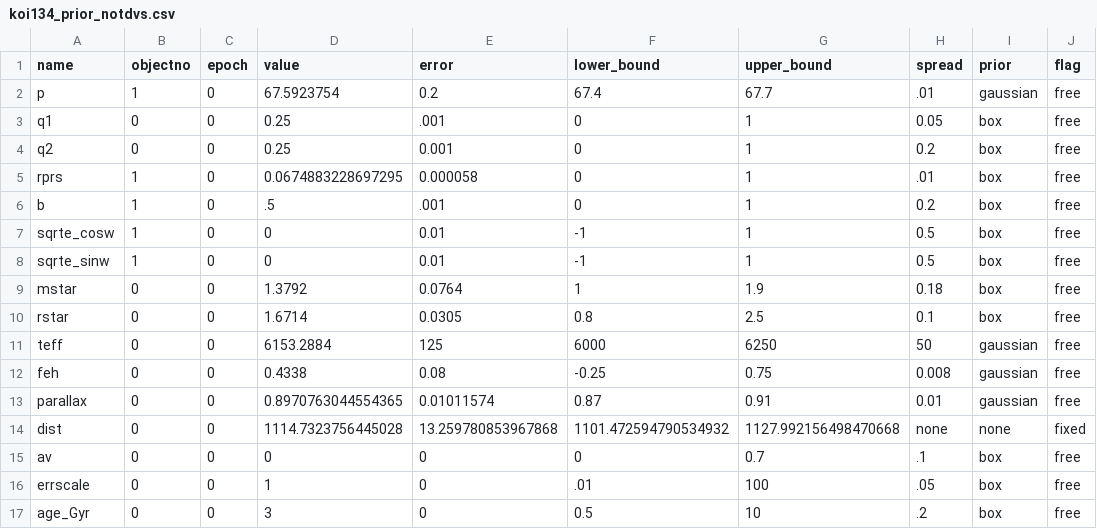
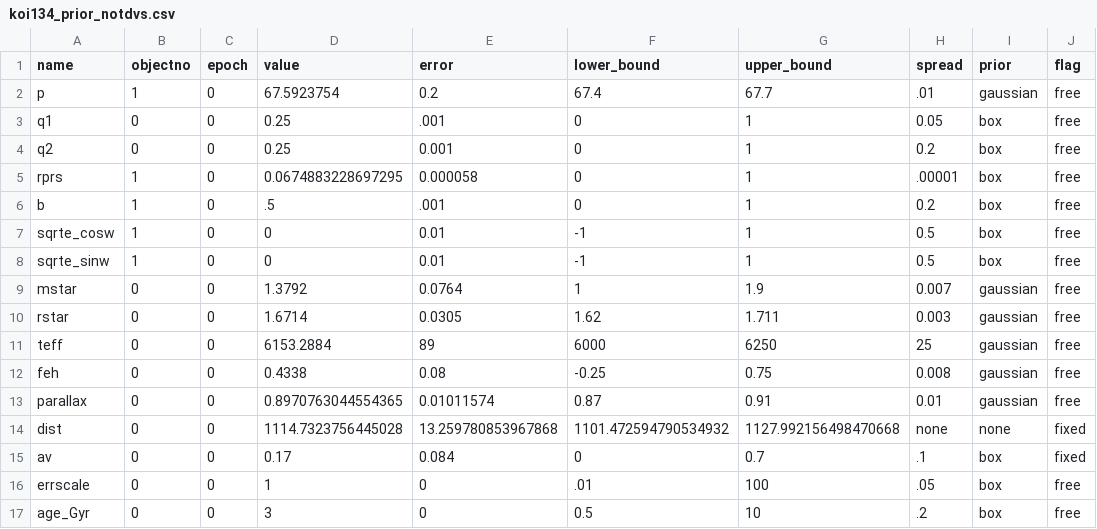
Before and after one commit to enabbie/KOI134, a CSV file: koi134_prior_notdvs.csv, drawn as a sheet.

Commit message:
prior file with error scaling

```diff
--- a/koi134_prior_notdvs.csv
+++ b/koi134_prior_notdvs.csv
@@ -4,3 +4,3 @@ q1,0,0,0.25,.001,0,1,0.05,box,free
 q2,0,0,0.25,0.001,0,1,0.2,box,free
-rprs,1,0,0.0674883228697295,0.000058,0,1,.01,box,free
+rprs,1,0,0.0674883228697295,0.000058,0,1,.00001,box,free
 b,1,0,.5,.001,0,1,0.2,box,free
@@ -8,5 +8,5 @@ sqrte_cosw,1,0,0,0.01,-1,1,0.5,box,free
 sqrte_sinw,1,0,0,0.01,-1,1,0.5,box,free
-mstar,0,0,1.3792,0.0764,1,1.9,0.18,box,free
-rstar,0,0,1.6714,0.0305,0.8,2.5,0.1,box,free
-teff,0,0,6153.2884,125,6000,6250,50,gaussian,free
+mstar,0,0,1.3792,0.0764,1,1.9,0.007,gaussian,free
+rstar,0,0,1.6714,0.0305,1.62,1.711,0.003,gaussian,free
+teff,0,0,6153.2884,89,6000,6250,25,gaussian,free
 feh,0,0,0.4338,0.08,-0.25,0.75,0.008,gaussian,free
@@ -14,3 +14,3 @@ parallax,0,0,0.8970763044554365,0.01011574,0.87,0.91,0.01,gaussian,free
 dist,0,0,1114.7323756445028,13.259780853967868,1101.472594790534932,1127.992156498470668,none,none,fixed
-av,0,0,0,0,0,0.7,.1,box,free
+av,0,0,0.17,0.084,0,0.7,.1,box,fixed
 errscale,0,0,1,0,.01,100,.05,box,free
```
